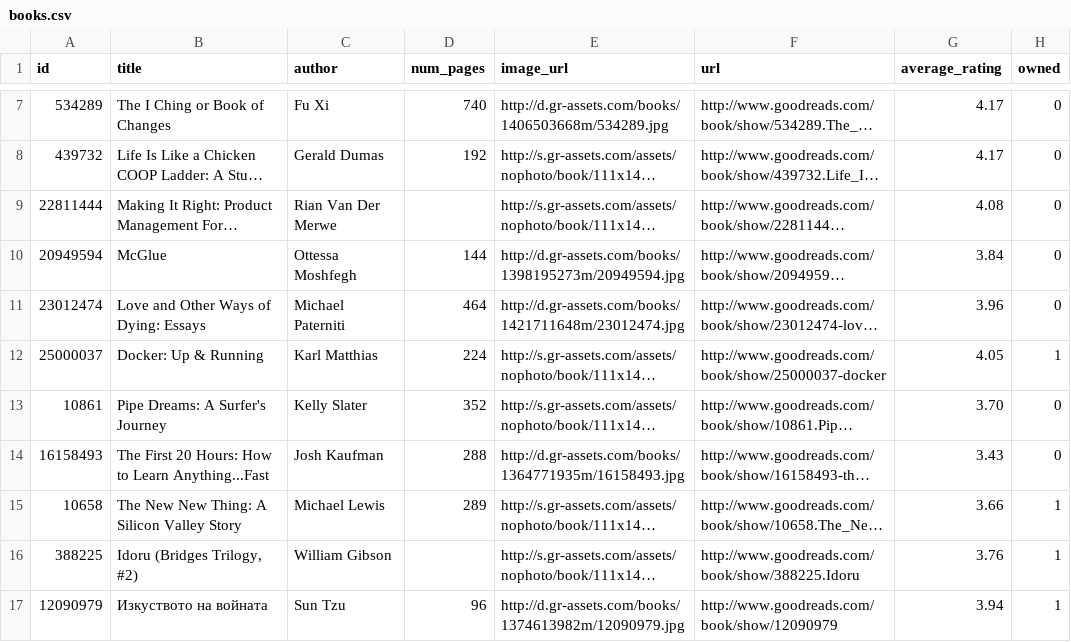
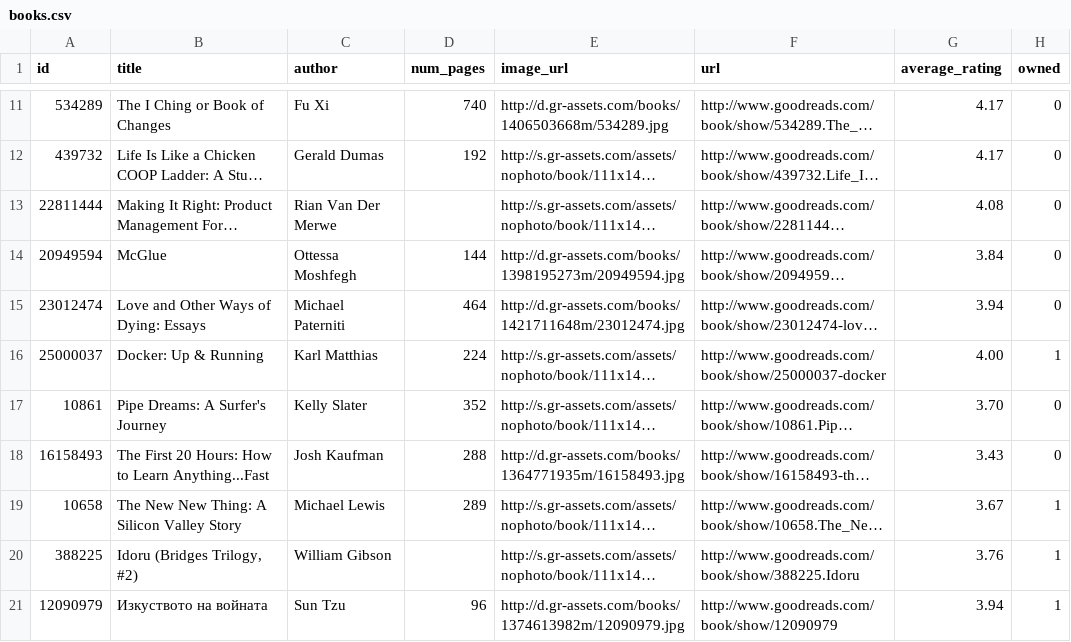
Before and after one commit to vestimir/vestimir.github.io, a CSV file: _data/books.csv, drawn as a sheet; only a part is shown, gaps mark what is left out; long unchanged cells end in …; addresses are those after the commit; the diff covers the shown part only; the diff names each change by its address in the sheet, - before the commit and + after, or states it on an @@ line.

```diff
--- a/_data/books.csv
+++ b/_data/books.csv
-G15 (average_rating): 3.96
+G15 (average_rating): 3.94
-G16 (average_rating): 4.05
+G16 (average_rating): 4.00
-G19 (average_rating): 3.66
+G19 (average_rating): 3.67
```
Also changed, not shown: 4 added rows and 49 edited cells elsewhere in this file.
